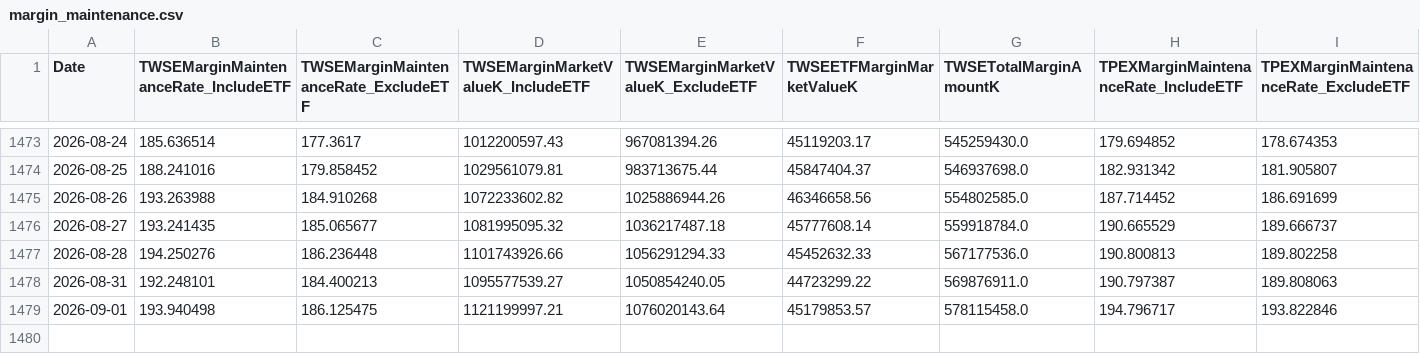
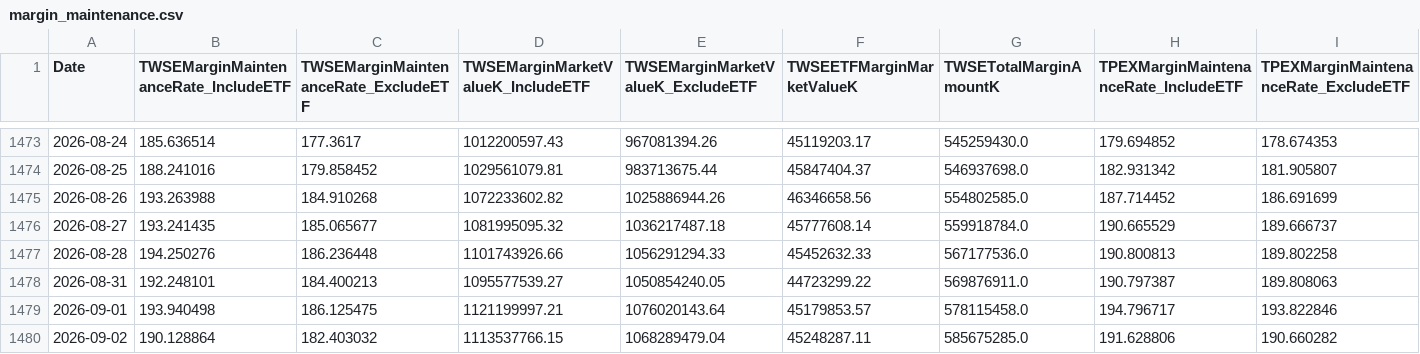
Before and after one commit to dylanlu0604-dot/taiwan-margin-maintenance-rate, a CSV file: data/margin_maintenance.csv, drawn as a sheet; only a part is shown, gaps mark what is left out; rows hold the shown columns only; the diff names each change by its address in the sheet, - before the commit and + after, or states it on an @@ line.

```diff
--- a/data/margin_maintenance.csv
+++ b/data/margin_maintenance.csv
+row 1480: 2026-09-02 | 190.128864 | 182.403032 | 1113537766.15 | 1068289479.04 | 45248287.11 | 585675285.0 | 191.628806 | 190.660282
```
